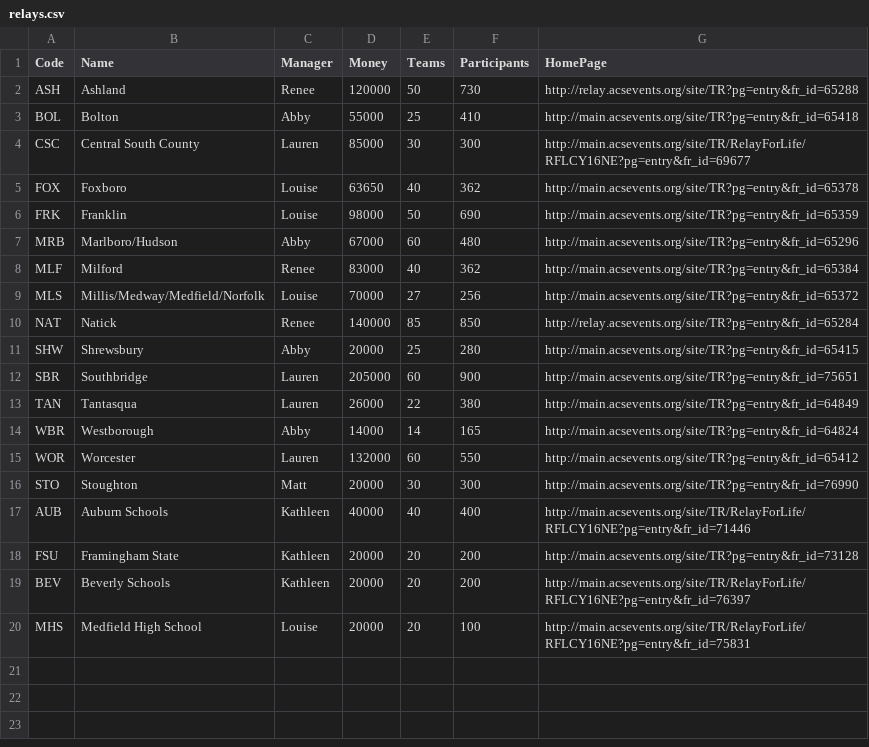
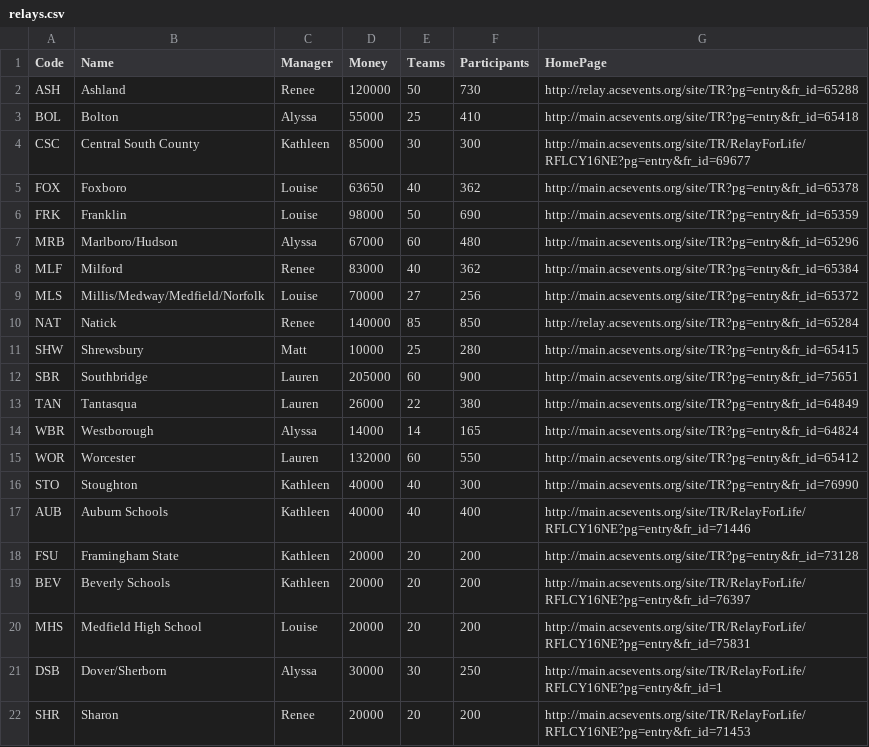
Before and after one commit to rsurratt/ACSDashboard, a CSV file: src/main/resources/data/relays.csv, drawn as a sheet.

Commit message:
Update new relays and reassignments

```diff
--- a/src/main/resources/data/relays.csv
+++ b/src/main/resources/data/relays.csv
@@ -2,7 +2,7 @@ Code,Name,Manager,Money,Teams,Participants,HomePage
 ASH,Ashland,Renee,120000,50,730,http://relay.acsevents.org/site/TR?pg=entry&fr_id=65288
-BOL,Bolton,Abby,55000,25,410,http://main.acsevents.org/site/TR?pg=entry&fr_id=65418
-CSC,Central South County,Lauren,85000,30,300,http://main.acsevents.org/site/TR/RelayForLife/RFLCY16NE?pg=entry&fr_id=69677
+BOL,Bolton,Alyssa,55000,25,410,http://main.acsevents.org/site/TR?pg=entry&fr_id=65418
+CSC,Central South County,Kathleen,85000,30,300,http://main.acsevents.org/site/TR/RelayForLife/RFLCY16NE?pg=entry&fr_id=69677
 FOX,Foxboro,Louise,63650,40,362,http://main.acsevents.org/site/TR?pg=entry&fr_id=65378
 FRK,Franklin,Louise,98000,50,690,http://main.acsevents.org/site/TR?pg=entry&fr_id=65359
-MRB,Marlboro/Hudson,Abby,67000,60,480,http://main.acsevents.org/site/TR?pg=entry&fr_id=65296
+MRB,Marlboro/Hudson,Alyssa,67000,60,480,http://main.acsevents.org/site/TR?pg=entry&fr_id=65296
 MLF,Milford,Renee,83000,40,362,http://main.acsevents.org/site/TR?pg=entry&fr_id=65384
@@ -10,8 +10,8 @@ MLS,Millis/Medway/Medfield/Norfolk,Louise,70000,27,256,http://main.acsevents.org
 NAT,Natick,Renee,140000,85,850,http://relay.acsevents.org/site/TR?pg=entry&fr_id=65284
-SHW,Shrewsbury,Abby,20000,25,280,http://main.acsevents.org/site/TR?pg=entry&fr_id=65415
+SHW,Shrewsbury,Matt,10000,25,280,http://main.acsevents.org/site/TR?pg=entry&fr_id=65415
 SBR,Southbridge,Lauren,205000,60,900,http://main.acsevents.org/site/TR?pg=entry&fr_id=75651
 TAN,Tantasqua,Lauren,26000,22,380,http://main.acsevents.org/site/TR?pg=entry&fr_id=64849
-WBR,Westborough,Abby,14000,14,165,http://main.acsevents.org/site/TR?pg=entry&fr_id=64824
+WBR,Westborough,Alyssa,14000,14,165,http://main.acsevents.org/site/TR?pg=entry&fr_id=64824
 WOR,Worcester,Lauren,132000,60,550,http://main.acsevents.org/site/TR?pg=entry&fr_id=65412
-STO,Stoughton,Matt,20000,30,300,http://main.acsevents.org/site/TR?pg=entry&fr_id=76990
+STO,Stoughton,Kathleen,40000,40,300,http://main.acsevents.org/site/TR?pg=entry&fr_id=76990
 AUB,Auburn Schools,Kathleen,40000,40,400,http://main.acsevents.org/site/TR/RelayForLife/RFLCY16NE?pg=entry&fr_id=71446
@@ -19,2 +19,4 @@ FSU,Framingham State,Kathleen,20000,20,200,http://main.acsevents.org/site/TR?pg=
 BEV,Beverly Schools,Kathleen,20000,20,200,http://main.acsevents.org/site/TR/RelayForLife/RFLCY16NE?pg=entry&fr_id=76397
-MHS,Medfield High School,Louise,20000,20,100,http://main.acsevents.org/site/TR/RelayForLife/RFLCY16NE?pg=entry&fr_id=75831
+MHS,Medfield High School,Louise,20000,20,200,http://main.acsevents.org/site/TR/RelayForLife/RFLCY16NE?pg=entry&fr_id=75831
+DSB,Dover/Sherborn,Alyssa,30000,30,250,http://main.acsevents.org/site/TR/RelayForLife/RFLCY16NE?pg=entry&fr_id=1
+SHR,Sharon,Renee,20000,20,200,http://main.acsevents.org/site/TR/RelayForLife/RFLCY16NE?pg=entry&fr_id=71453
```
